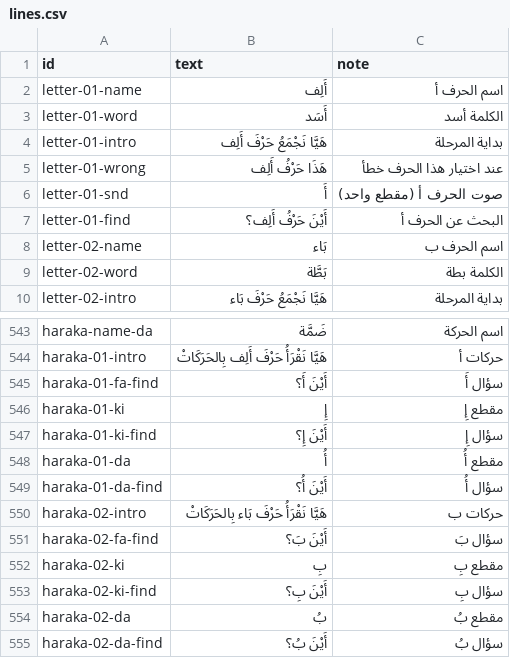
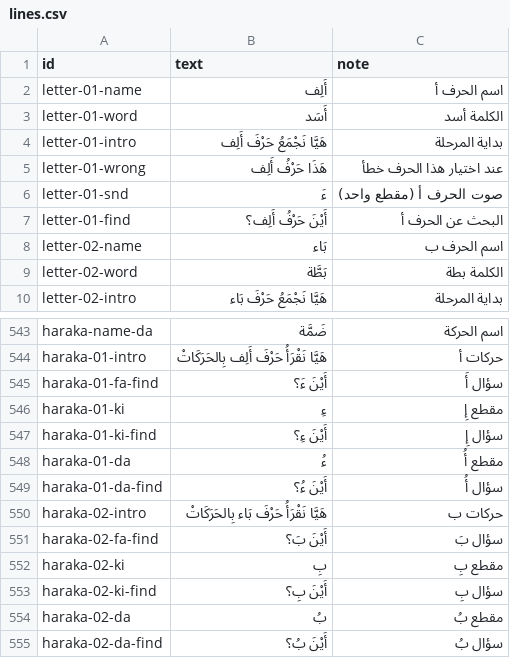
Before and after one commit to Satoof91/LearningKart, a CSV file: assets/voice/lines.csv, drawn as a sheet; only a part is shown, gaps mark what is left out.

```diff
--- a/assets/voice/lines.csv
+++ b/assets/voice/lines.csv
@@ -5,3 +5,3 @@
 "letter-01-wrong","هَذَا حَرْفُ أَلِف","عند اختيار هذا الحرف خطأ"
-"letter-01-snd","أَ","صوت الحرف أ (مقطع واحد)"
+"letter-01-snd","ءَ","صوت الحرف أ (مقطع واحد)"
 "letter-01-find","أَيْنَ حَرْفُ أَلِف؟","البحث عن الحرف أ"
@@ -544,7 +544,7 @@
 "haraka-01-intro","هَيَّا نَقْرَأُ حَرْفَ أَلِف بِالحَرَكَاتْ","حركات أ"
-"haraka-01-fa-find","أَيْنَ أَ؟","سؤال أَ"
-"haraka-01-ki","إِ","مقطع إِ"
-"haraka-01-ki-find","أَيْنَ إِ؟","سؤال إِ"
-"haraka-01-da","أُ","مقطع أُ"
-"haraka-01-da-find","أَيْنَ أُ؟","سؤال أُ"
+"haraka-01-fa-find","أَيْنَ ءَ؟","سؤال أَ"
+"haraka-01-ki","ءِ","مقطع إِ"
+"haraka-01-ki-find","أَيْنَ ءِ؟","سؤال إِ"
+"haraka-01-da","ءُ","مقطع أُ"
+"haraka-01-da-find","أَيْنَ ءُ؟","سؤال أُ"
 "haraka-02-intro","هَيَّا نَقْرَأُ حَرْفَ بَاء بِالحَرَكَاتْ","حركات ب"
```
Also changed, not shown: 9 other files.
